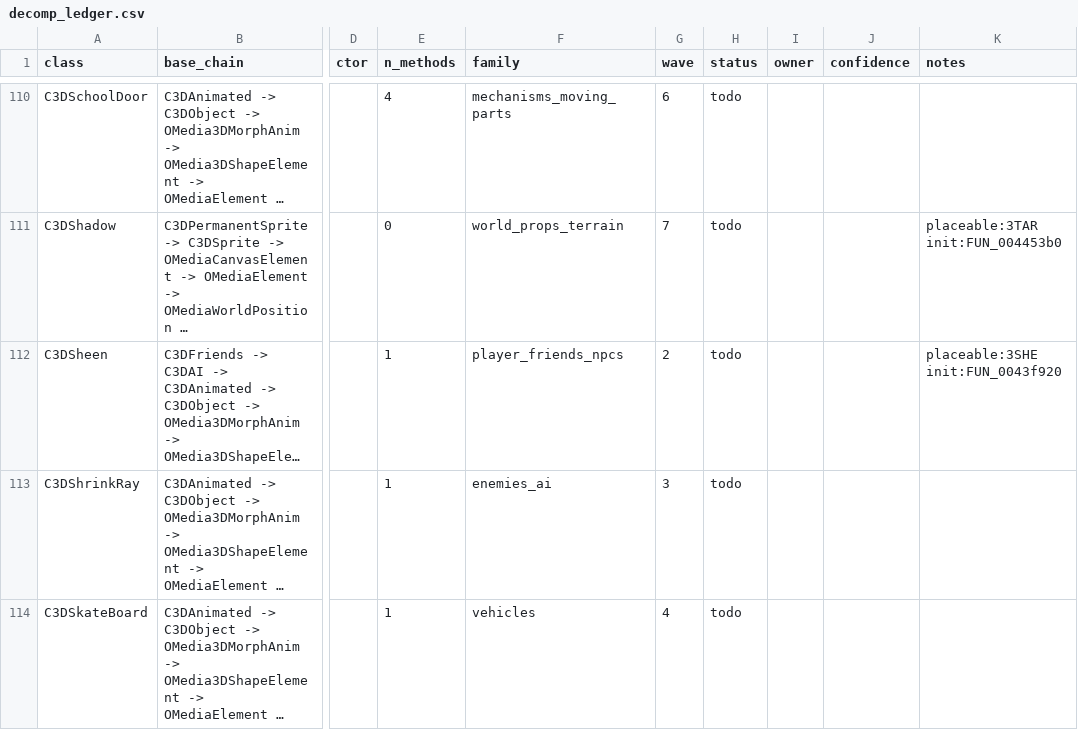
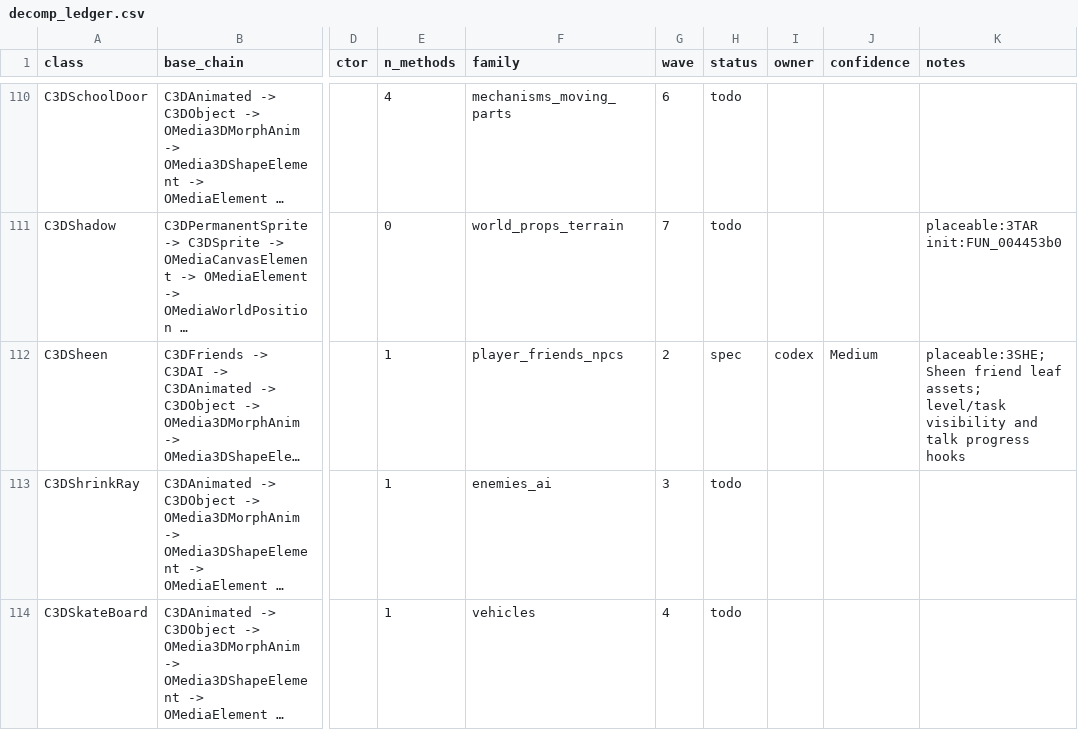
Before and after one commit to alexscott2718-gif/jn-engine, a CSV file: docs/decomp_ledger.csv, drawn as a sheet; only a part is shown, gaps mark what is left out; long unchanged cells end in …; the diff names each change by its address in the sheet, - before the commit and + after, or states it on an @@ line.

Commit message:
decomp(C3DSheen): spec Sheen friend

```diff
--- a/docs/decomp_ledger.csv
+++ b/docs/decomp_ledger.csv
-H112 (status): todo
+H112 (status): spec
-I112 (owner): (empty)
+I112 (owner): codex
-J112 (confidence): (empty)
+J112 (confidence): Medium
-K112 (notes): placeable:3SHE init:FUN_0043f920
+K112 (notes): placeable:3SHE; Sheen friend leaf assets; level/task visibility and talk progress hooks
```
Also changed, not shown: 1 other file.
